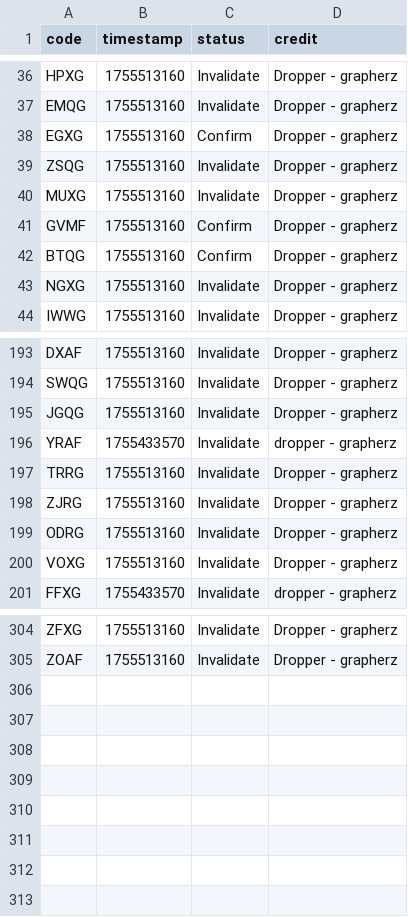
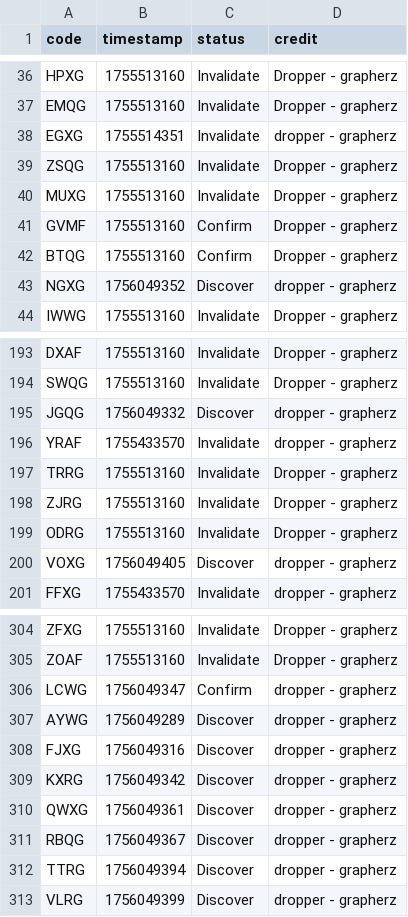
Before and after one commit to Sparxist/Lobbies, a CSV file: filestore/na.csv, drawn as a sheet; only a part is shown, gaps mark what is left out; the diff covers the shown part only.

Commit message:
Update na.csv

```diff
--- a/filestore/na.csv
+++ b/filestore/na.csv
@@ -37,3 +37,3 @@ HPXG,1755513160,Invalidate,Dropper - grapherz
 EMQG,1755513160,Invalidate,Dropper - grapherz
-EGXG,1755513160,Confirm,Dropper - grapherz
+EGXG,1755514351,Invalidate,dropper - grapherz
 ZSQG,1755513160,Invalidate,Dropper - grapherz
@@ -42,3 +42,3 @@ GVMF,1755513160,Confirm,Dropper - grapherz
 BTQG,1755513160,Confirm,Dropper - grapherz
-NGXG,1755513160,Invalidate,Dropper - grapherz
+NGXG,1756049352,Discover,dropper - grapherz
 IWWG,1755513160,Invalidate,Dropper - grapherz
@@ -194,3 +194,3 @@ DXAF,1755513160,Invalidate,Dropper - grapherz
 SWQG,1755513160,Invalidate,Dropper - grapherz
-JGQG,1755513160,Invalidate,Dropper - grapherz
+JGQG,1756049332,Discover,dropper - grapherz
 YRAF,1755433570,Invalidate,dropper - grapherz
@@ -199,3 +199,3 @@ ZJRG,1755513160,Invalidate,Dropper - grapherz
 ODRG,1755513160,Invalidate,Dropper - grapherz
-VOXG,1755513160,Invalidate,Dropper - grapherz
+VOXG,1756049405,Discover,dropper - grapherz
 FFXG,1755433570,Invalidate,dropper - grapherz
@@ -305 +305,9 @@ ZFXG,1755513160,Invalidate,Dropper - grapherz
 ZOAF,1755513160,Invalidate,Dropper - grapherz
+LCWG,1756049347,Confirm,dropper - grapherz
+AYWG,1756049289,Discover,dropper - grapherz
+FJXG,1756049316,Discover,dropper - grapherz
+KXRG,1756049342,Discover,dropper - grapherz
+QWXG,1756049361,Discover,dropper - grapherz
+RBQG,1756049367,Discover,dropper - grapherz
+TTRG,1756049394,Discover,dropper - grapherz
+VLRG,1756049399,Discover,dropper - grapherz
```
Also changed, not shown: 31 edited cells elsewhere in this file.
